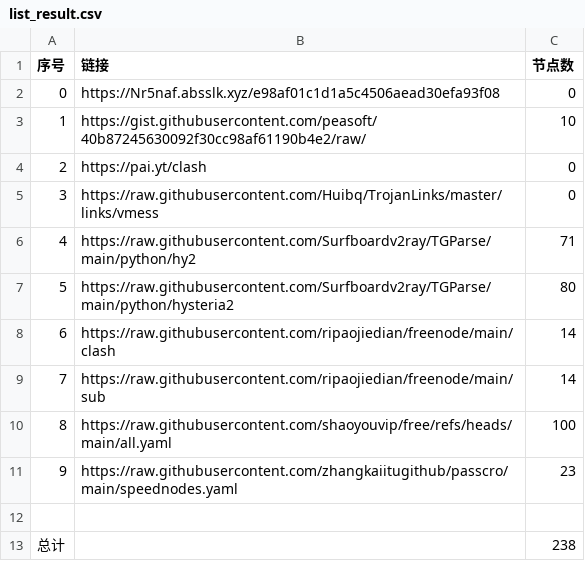
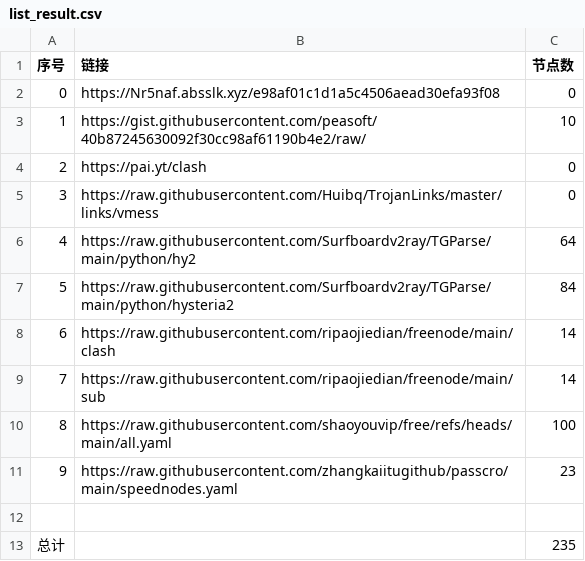
Before and after one commit to hyqzj2000/NoMoreWalls, a CSV file: list_result.csv, drawn as a sheet.

```diff
--- a/list_result.csv
+++ b/list_result.csv
@@ -5,4 +5,4 @@
 3,https://raw.githubusercontent.com/Huibq/TrojanLinks/master/links/vmess,0
-4,https://raw.githubusercontent.com/Surfboardv2ray/TGParse/main/python/hy2,71
-5,https://raw.githubusercontent.com/Surfboardv2ray/TGParse/main/python/hysteria2,80
+4,https://raw.githubusercontent.com/Surfboardv2ray/TGParse/main/python/hy2,64
+5,https://raw.githubusercontent.com/Surfboardv2ray/TGParse/main/python/hysteria2,84
 6,https://raw.githubusercontent.com/ripaojiedian/freenode/main/clash,14
@@ -12,2 +12,2 @@
 
-总计,,238
+总计,,235
```
Also changed, not shown: 11 other files.
